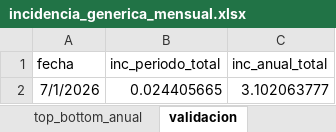
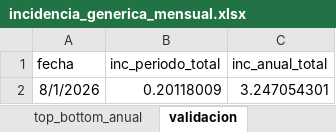
Before and after one commit to mexicocomovamos/mcv_inflacion, an Excel workbook: 02_datos_limpios/incidencia_generica_mensual.xlsx, sheet validacion, drawn as a sheet; values as stored, in another font and other column widths than the file's, no borders; removed rows and columns are numbered as before the commit, all else as after; the diff names each change by its address in the sheet, - before the commit and + after, or states it on an @@ line.

```diff
--- a/02_datos_limpios/incidencia_generica_mensual.xlsx (sheet validacion)
+++ b/02_datos_limpios/incidencia_generica_mensual.xlsx (sheet validacion)
-row 2: 7/1/2026 | 0.024405665 | 3.102063777
+row 2: 8/1/2026 | 0.20118009 | 3.247054301
```
Also changed, not shown: sheet panel_completo, sheet top_bottom_periodo, sheet top_bottom_anual, 6 other files.
